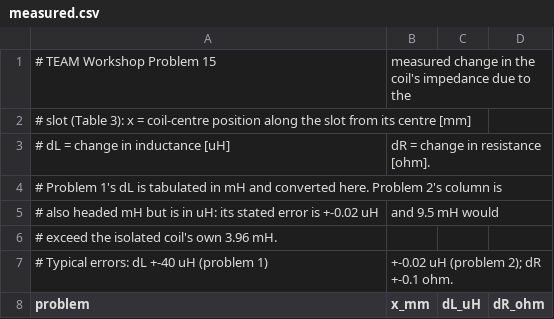
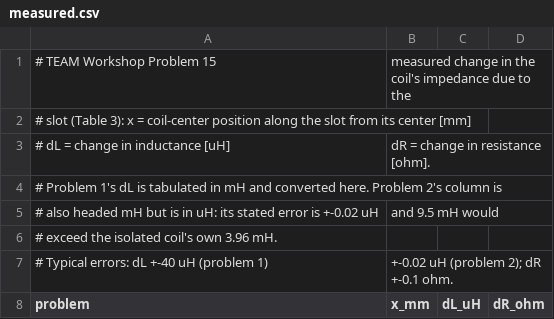
Before and after one commit to Inductive-Reasoning/Noumena, a CSV file: examples/team15/measured.csv, drawn as a sheet; only a part is shown.

```diff
--- a/examples/team15/measured.csv
+++ b/examples/team15/measured.csv
@@ -1,3 +1,3 @@
 # TEAM Workshop Problem 15, measured change in the coil's impedance due to the
-# slot (Table 3): x = coil-centre position along the slot from its centre [mm],
+# slot (Table 3): x = coil-center position along the slot from its center [mm],
 # dL = change in inductance [uH], dR = change in resistance [ohm].
```
Also changed, not shown: 27 other files.
